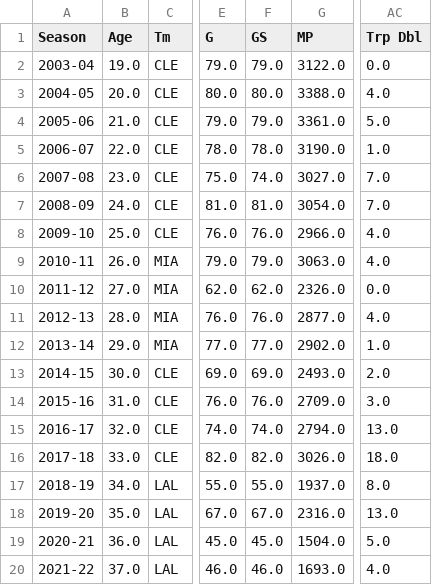
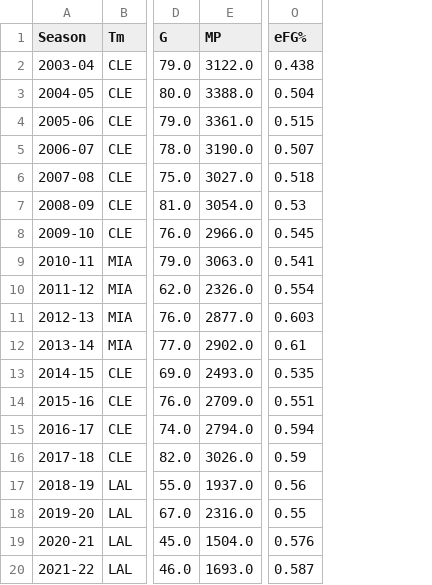
Before and after one commit to MimmoDG/NBA-Project---Programming, a CSV file: df_LBJ_Tot_Stats_final.csv, drawn as a sheet; only a part is shown, gaps mark what is left out; removed rows and columns are numbered as before the commit, all else as after; the diff names each change by its address in the sheet, - before the commit and + after, or states it on an @@ line.

Commit message:
Change in the final datasets

```diff
--- a/df_LBJ_Tot_Stats_final.csv
+++ b/df_LBJ_Tot_Stats_final.csv
-column B (Age), rows 2-20: 19.0 | 20.0 | 21.0 | 22.0 | 23.0 | 24.0 | 25.0 | 26.0 | 27.0 | 28.0 | 29.0 | 30.0 | 31.0 | 32.0 | 33.0 | 34.0 | 35.0 | 36.0 | 37.0
-column F (GS), rows 2-20: 79.0 | 80.0 | 79.0 | 78.0 | 74.0 | 81.0 | 76.0 | 79.0 | 62.0 | 76.0 | 77.0 | 69.0 | 76.0 | 74.0 | 82.0 | 55.0 | 67.0 | 45.0 | 46.0
+column O (eFG%), rows 2-20: 0.438 | 0.504 | 0.515 | 0.507 | 0.518 | 0.53 | 0.545 | 0.541 | 0.554 | 0.603 | 0.61 | 0.535 | 0.551 | 0.594 | 0.59 | 0.56 | 0.55 | 0.576 | 0.587
-column AC (Trp Dbl), rows 2-20: 0.0 | 4.0 | 5.0 | 1.0 | 7.0 | 7.0 | 4.0 | 4.0 | 0.0 | 4.0 | 1.0 | 2.0 | 3.0 | 13.0 | 18.0 | 8.0 | 13.0 | 5.0 | 4.0
```
Also changed, not shown: df_LBJ_xG_Stats_final.csv.
